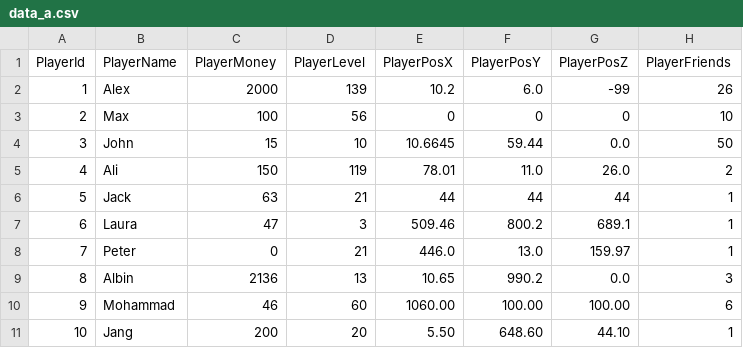
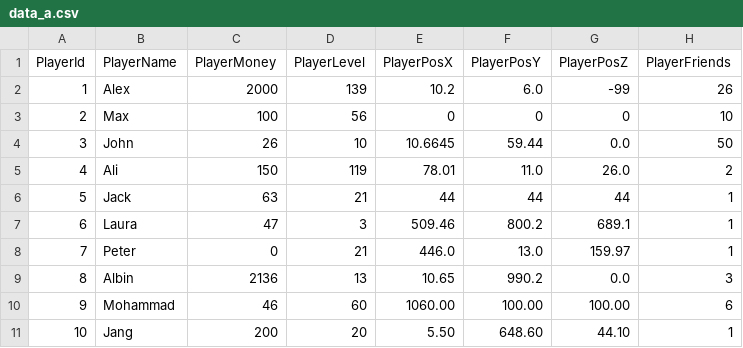
Before and after one commit to WriteCPP/a-bit-data-mining, a CSV file: zscore-vs-tukeyFences-hw-6mai-2023/data_a.csv, drawn as a sheet.

```diff
--- a/zscore-vs-tukeyFences-hw-6mai-2023/data_a.csv
+++ b/zscore-vs-tukeyFences-hw-6mai-2023/data_a.csv
@@ -3,3 +3,3 @@ PlayerId,PlayerName,PlayerMoney,PlayerLevel,PlayerPosX,PlayerPosY,PlayerPosZ,Pla
 2,Max,100,56,0,0,0,10
-3,John,15,10,10.6645,59.44,0.0,50
+3,John,26,10,10.6645,59.44,0.0,50
 4,Ali,150,119,78.01,11.0,26.0,2
```
Also changed, not shown: 1 other file.
